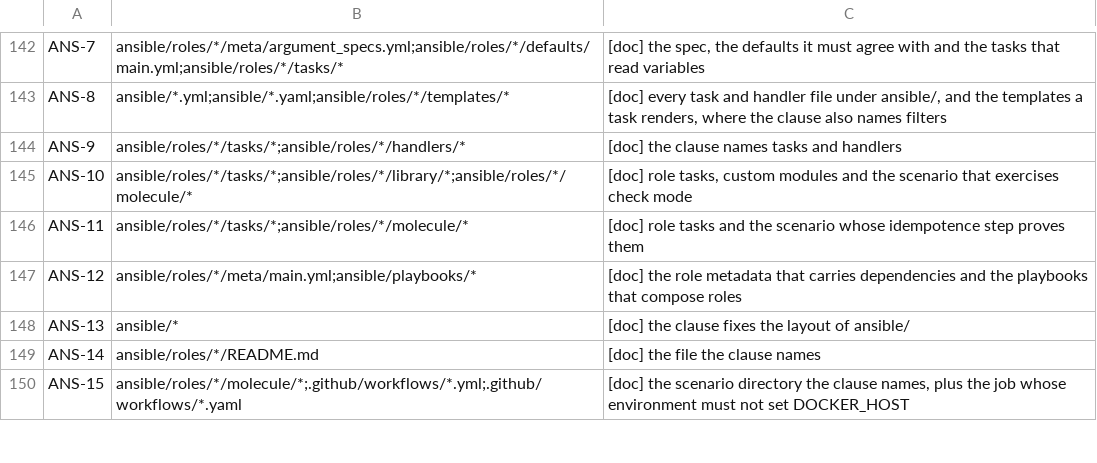
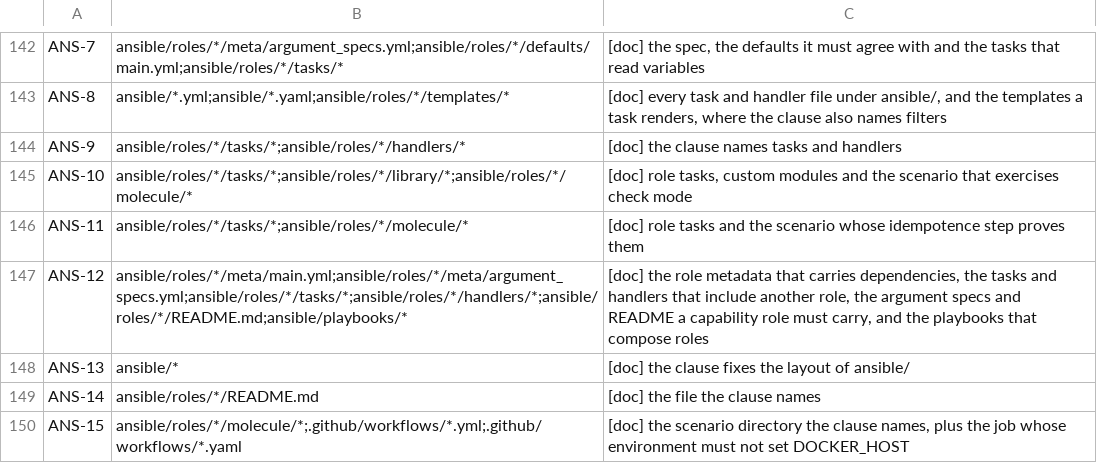
Before and after one commit to branchLeft/standards, a TSV file: tools/clause-paths.tsv, drawn as a sheet; only a part is shown, gaps mark what is left out.

```diff
--- a/tools/clause-paths.tsv
+++ b/tools/clause-paths.tsv
@@ -146,3 +146,3 @@ ANS-10	ansible/roles/*/tasks/*;ansible/roles/*/library/*;ansible/roles/*/molecul
 ANS-11	ansible/roles/*/tasks/*;ansible/roles/*/molecule/*	[doc] role tasks and the scenario whose idempotence step proves them
-ANS-12	ansible/roles/*/meta/main.yml;ansible/playbooks/*	[doc] the role metadata that carries dependencies and the playbooks that compose roles
+ANS-12	ansible/roles/*/meta/main.yml;ansible/roles/*/meta/argument_specs.yml;ansible/roles/*/tasks/*;ansible/roles/*/handlers/*;ansible/roles/*/README.md;ansible/playbooks/*	[doc] the role metadata that carries dependencies, the tasks and handlers that include another role, the argument specs and README a capability role must carry, and the playbooks that compose roles
 ANS-13	ansible/*	[doc] the clause fixes the layout of ansible/
```
Also changed, not shown: 2 other files.
